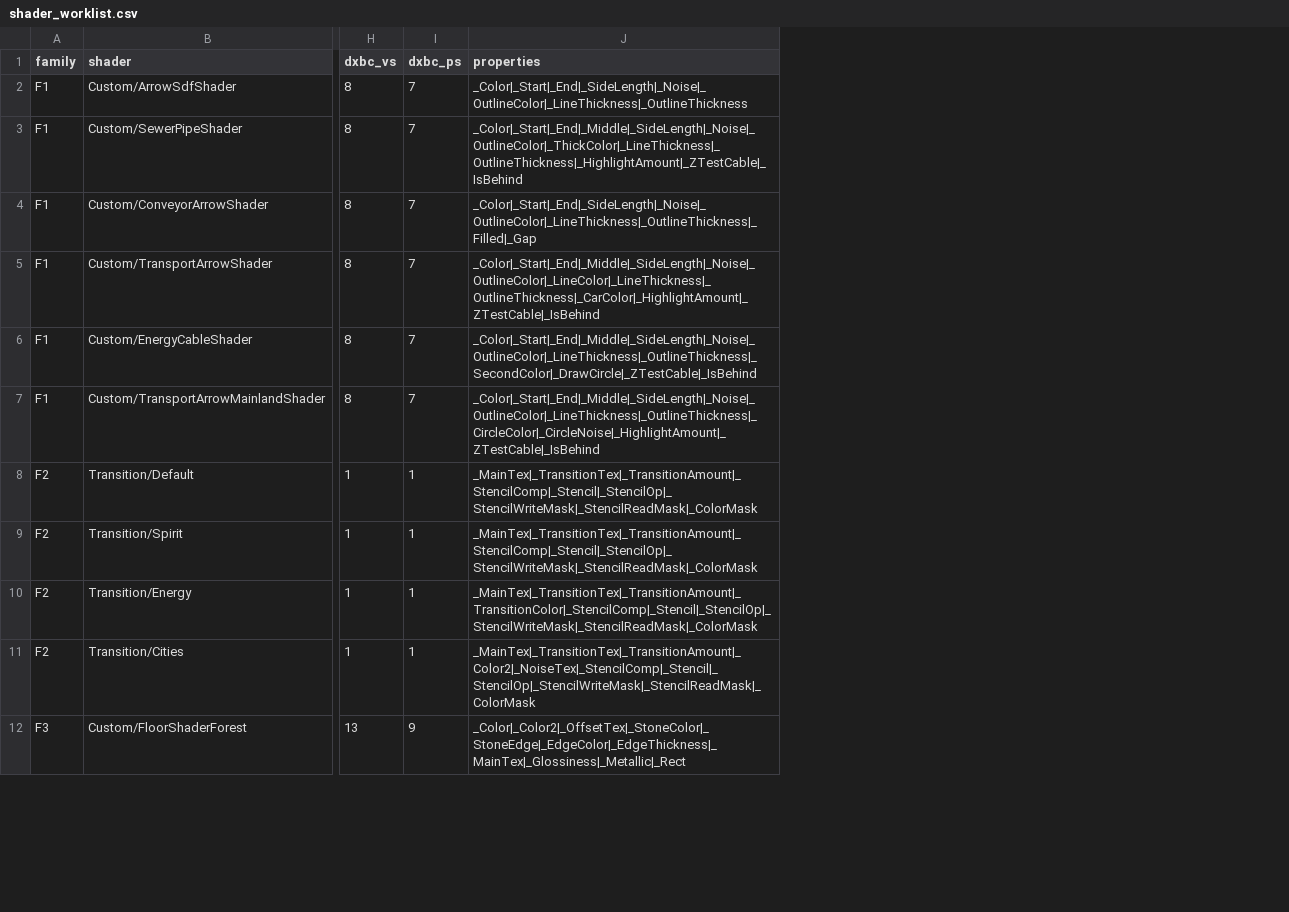
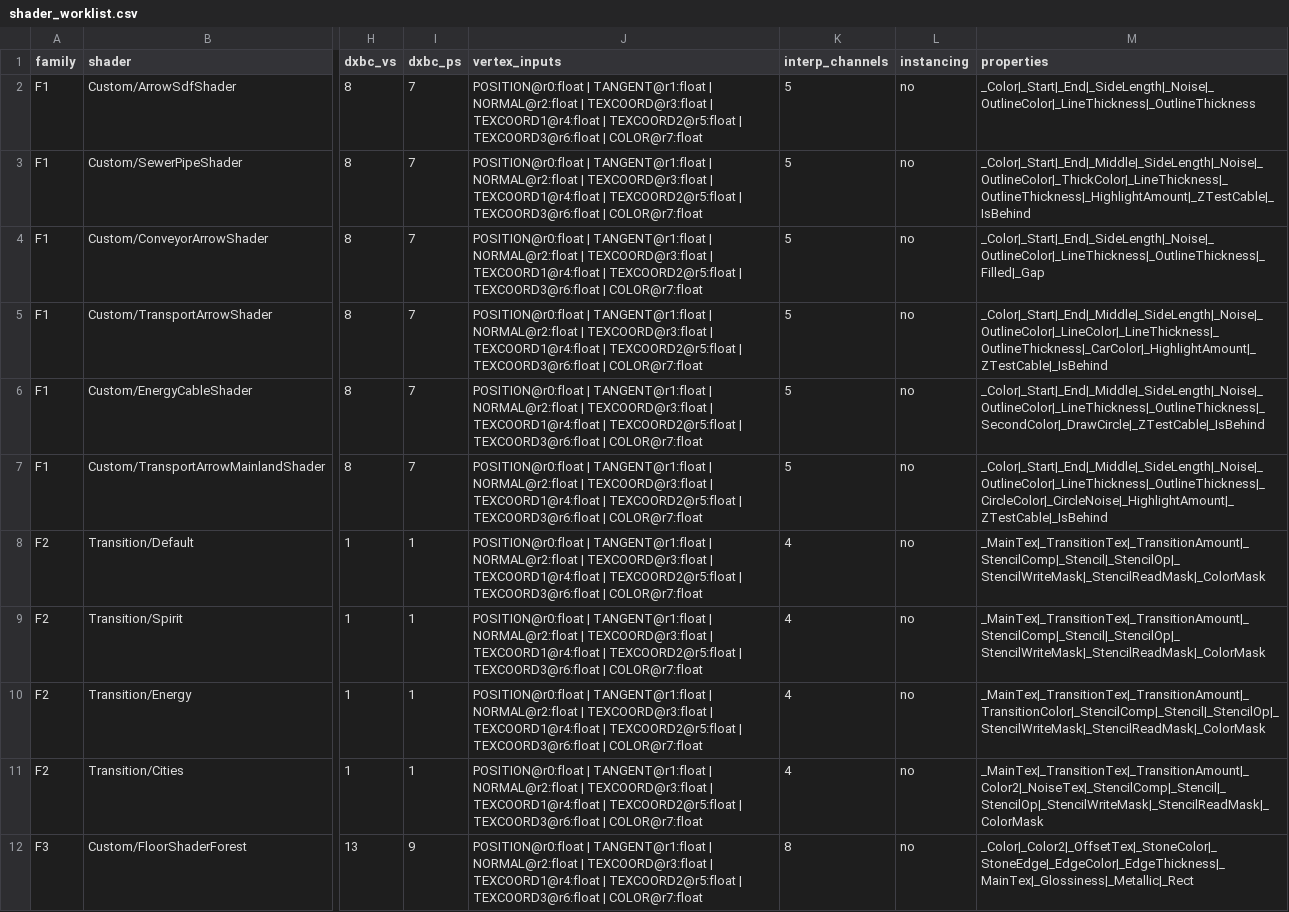
Before and after one commit to shjjgg/Stacklands-Port, a CSV file: shader_extract/shader_worklist.csv, drawn as a sheet; only a part is shown, gaps mark what is left out; the diff names each change by its address in the sheet, - before the commit and + after, or states it on an @@ line.

Commit message:
解析 ISGN/OSGN: 原版顶点输入布局 + VS↔PS 链接校验(30/30 干净)
tools/extract_signatures.py:
- 按 count(4)+strtab_off(4)+每元素24B 解析签名块(名字偏移/语义索引/系统值/类型/寄存器/读写掩码)
- 产出 signature_ledger.{md,csv,json}: 每 shader 顶点输入(寄存器维度的语义布局)、插值通道数、仅VS/仅PS、掩码不一致
- 实测: SDF 族 8 输入(POSITION/TANGENT/NORMAL/TEXCOORD0-3/COLOR); 卡面族多 SV_InstanceID@r8;
  Transition 4 变体布局一致; 链接检查 30/30 干净

修的自身判错:
- shader_of 只取文件名第 0 段, 把整族混成 'Custom' → 改为前两段拼回 'Custom/Name'
- SV_InstanceID 使实例化变体布局合法不同, 比较时排除, 否则误报'变体布局不一致'(3 例误报已消)
- worklist 行多一列(解压体积)挤坏 markdown 表 → 只保留 程序(VS/PS) 一列

worklist 增列: 顶点输入/插值; 新增判据'struct appdata 少一个通道不报错但会顶点错位'
CI 台账阶段新增 signature 步骤; docs/12 §10.1 记录实测口径

```diff
--- a/shader_extract/shader_worklist.csv
+++ b/shader_extract/shader_worklist.csv
+column J (vertex_inputs), rows 2-12: all POSITION@r0:float | TANGENT@r1:float | NORMAL@r2:float | TEXCOORD@r3:float | TEXCOORD1@r4:float | TEXCOORD2@r5:float | TEXCOORD3@r6:float | COLOR@r7:float
+column K (interp_channels), rows 2-12: 5 | 5 | 5 | 5 | 5 | 5 | 4 | 4 | 4 | 4 | 8
+column L (instancing), rows 2-12: all no
```
Also changed, not shown: 11 other files.
